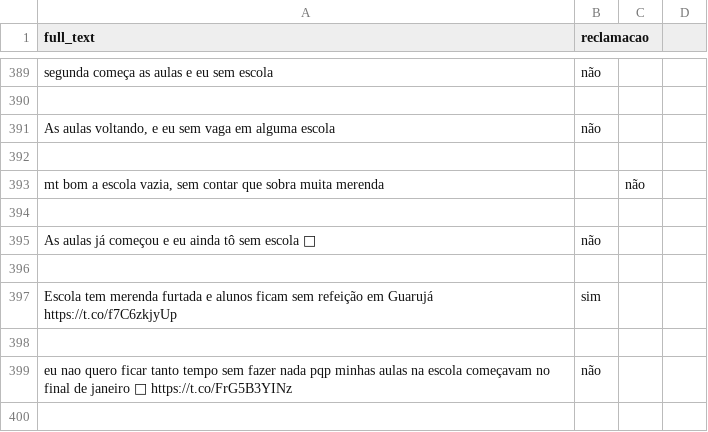
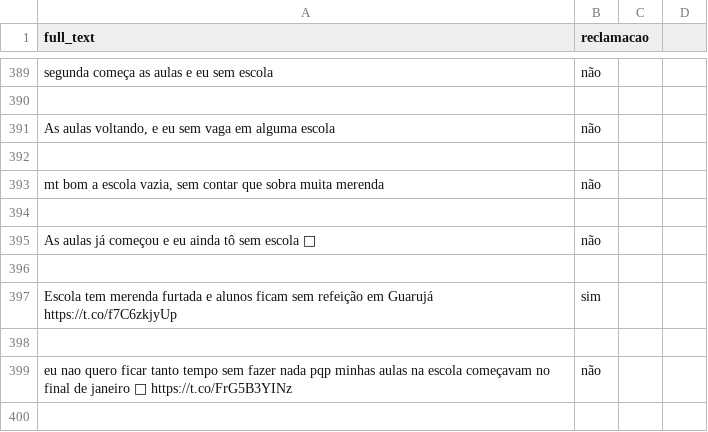
Before and after one commit to richecr/ProjetoCrowd4City, a CSV file: twitter_scraping/tweets_testes.csv, drawn as a sheet; only a part is shown, gaps mark what is left out; the diff covers the shown part only.

```diff
--- a/twitter_scraping/tweets_testes.csv
+++ b/twitter_scraping/tweets_testes.csv
@@ -464,3 +464,3 @@ segunda começa as aulas e eu sem escola,não
 
-"mt bom a escola vazia, sem contar que sobra muita merenda",,não
+"mt bom a escola vazia, sem contar que sobra muita merenda",não
 
```
Also changed, not shown: 40 added rows elsewhere in this file, Classificador/tweets.csv.
